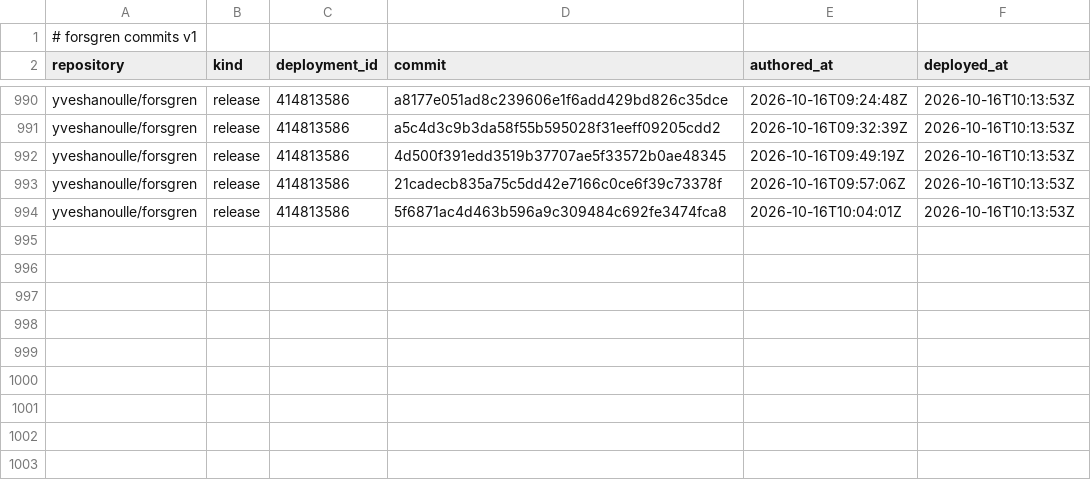
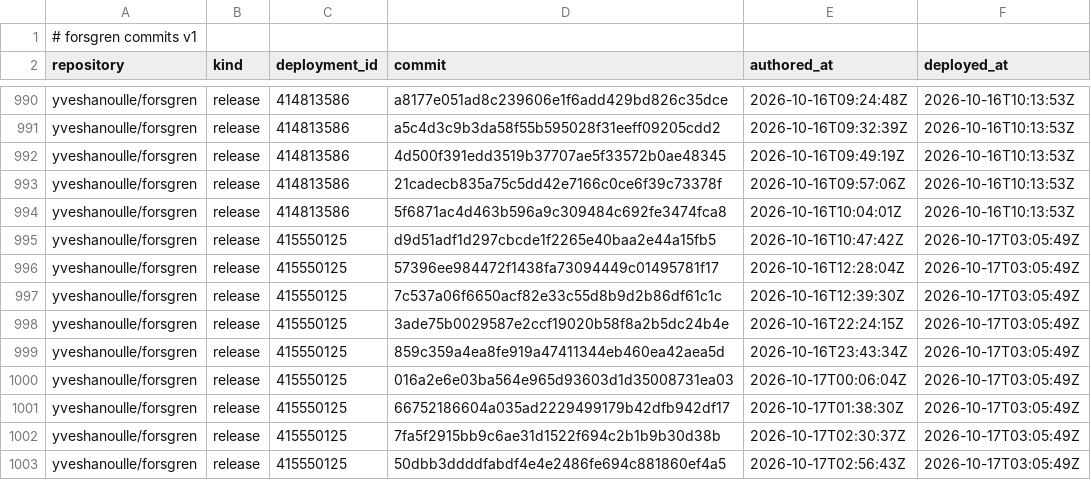
Before and after one commit to yveshanoulle/forsgren-metrics, a CSV file: data/commits.csv, drawn as a sheet; only a part is shown, gaps mark what is left out.

```diff
--- a/data/commits.csv
+++ b/data/commits.csv
@@ -994 +994,10 @@ yveshanoulle/forsgren,release,414813586,21cadecb835a75c5dd42e7166c0ce6f39c73378f
 yveshanoulle/forsgren,release,414813586,5f6871ac4d463b596a9c309484c692fe3474fca8,2026-10-16T10:04:01Z,2026-10-16T10:13:53Z
+yveshanoulle/forsgren,release,415550125,d9d51adf1d297cbcde1f2265e40baa2e44a15fb5,2026-10-16T10:47:42Z,2026-10-17T03:05:49Z
+yveshanoulle/forsgren,release,415550125,57396ee984472f1438fa73094449c01495781f17,2026-10-16T12:28:04Z,2026-10-17T03:05:49Z
+yveshanoulle/forsgren,release,415550125,7c537a06f6650acf82e33c55d8b9d2b86df61c1c,2026-10-16T12:39:30Z,2026-10-17T03:05:49Z
+yveshanoulle/forsgren,release,415550125,3ade75b0029587e2ccf19020b58f8a2b5dc24b4e,2026-10-16T22:24:15Z,2026-10-17T03:05:49Z
+yveshanoulle/forsgren,release,415550125,859c359a4ea8fe919a47411344eb460ea42aea5d,2026-10-16T23:43:34Z,2026-10-17T03:05:49Z
+yveshanoulle/forsgren,release,415550125,016a2e6e03ba564e965d93603d1d35008731ea03,2026-10-17T00:06:04Z,2026-10-17T03:05:49Z
+yveshanoulle/forsgren,release,415550125,66752186604a035ad2229499179b42dfb942df17,2026-10-17T01:38:30Z,2026-10-17T03:05:49Z
+yveshanoulle/forsgren,release,415550125,7fa5f2915bb9c6ae31d1522f694c2b1b9b30d38b,2026-10-17T02:30:37Z,2026-10-17T03:05:49Z
+yveshanoulle/forsgren,release,415550125,50dbb3ddddfabdf4e4e2486fe694c881860ef4a5,2026-10-17T02:56:43Z,2026-10-17T03:05:49Z
```
Also changed, not shown: data/deployments.csv, data/issue_bugs.csv, 2 other files.
